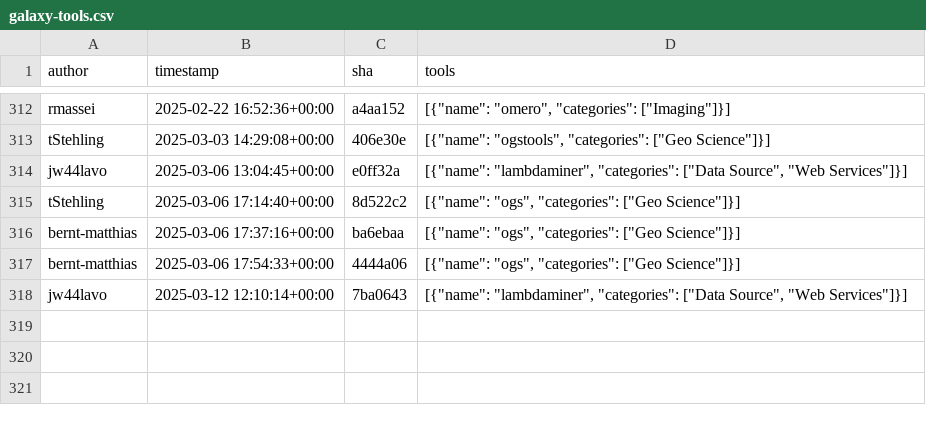
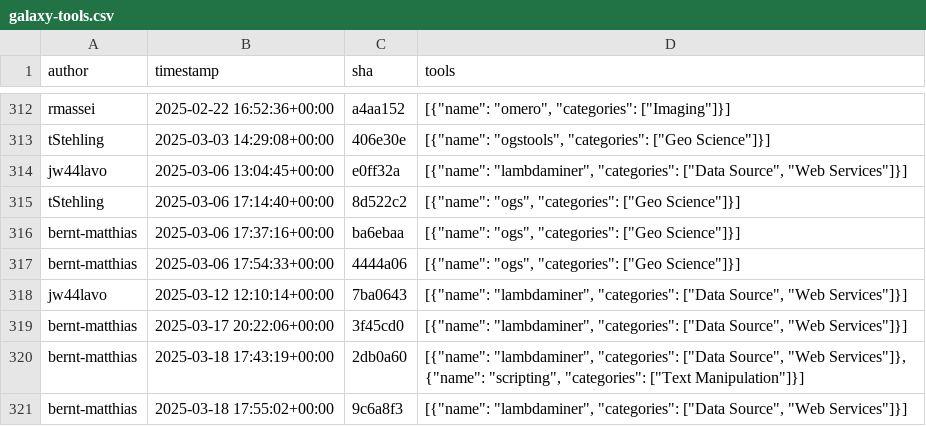
Before and after one commit to kostrykin/galaxy-community-activities, a CSV file: cache/repositories/Helmholtz-UFZ/galaxy-tools.csv, drawn as a sheet; only a part is shown, gaps mark what is left out; the diff names each change by its address in the sheet, - before the commit and + after, or states it on an @@ line.

```diff
--- a/cache/repositories/Helmholtz-UFZ/galaxy-tools.csv
+++ b/cache/repositories/Helmholtz-UFZ/galaxy-tools.csv
+row 319: bernt-matthias | 2025-03-17 20:22:06+00:00 | 3f45cd0 | [{"name": "lambdaminer", "categories": ["Data Source", "Web Services"]}]
+row 320: bernt-matthias | 2025-03-18 17:43:19+00:00 | 2db0a60 | [{"name": "lambdaminer", "categories": ["Data Source", "Web Services"]}, {"name": "scripting", "categories": ["Text Manipulation"]}]
+row 321: bernt-matthias | 2025-03-18 17:55:02+00:00 | 9c6a8f3 | [{"name": "lambdaminer", "categories": ["Data Source", "Web Services"]}]
```
Also changed, not shown: cache/avatars.csv, cache/repositories/galaxyecology/tools-ecology.csv, 3 other files.
